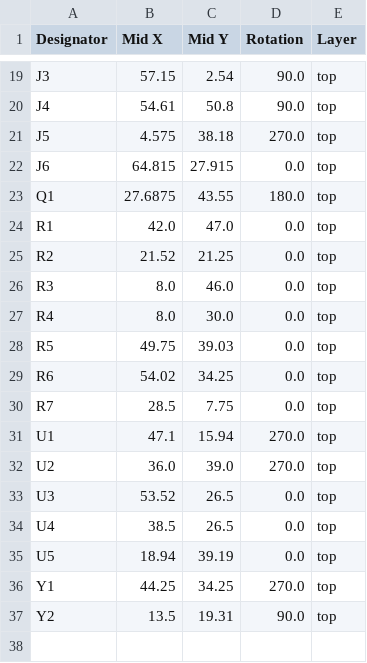
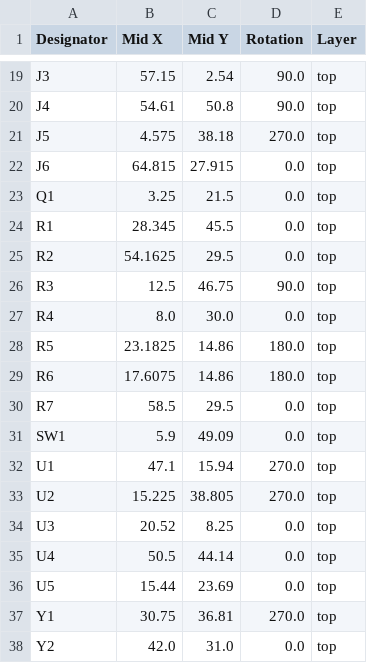
Before and after one commit to avycado13/avyduino, a CSV file: production/positions.csv, drawn as a sheet; only a part is shown, gaps mark what is left out; the diff covers the shown part only.

```diff
--- a/production/positions.csv
+++ b/production/positions.csv
@@ -22,16 +22,17 @@ J5,4.575,38.18,270.0,top
 J6,64.815,27.915,0.0,top
-Q1,27.6875,43.55,180.0,top
-R1,42.0,47.0,0.0,top
-R2,21.52,21.25,0.0,top
-R3,8.0,46.0,0.0,top
+Q1,3.25,21.5,0.0,top
+R1,28.345,45.5,0.0,top
+R2,54.1625,29.5,0.0,top
+R3,12.5,46.75,90.0,top
 R4,8.0,30.0,0.0,top
-R5,49.75,39.03,0.0,top
-R6,54.02,34.25,0.0,top
-R7,28.5,7.75,0.0,top
+R5,23.1825,14.86,180.0,top
+R6,17.6075,14.86,180.0,top
+R7,58.5,29.5,0.0,top
+SW1,5.9,49.09,0.0,top
 U1,47.1,15.94,270.0,top
-U2,36.0,39.0,270.0,top
-U3,53.52,26.5,0.0,top
-U4,38.5,26.5,0.0,top
-U5,18.94,39.19,0.0,top
-Y1,44.25,34.25,270.0,top
-Y2,13.5,19.31,90.0,top
+U2,15.225,38.805,270.0,top
+U3,20.52,8.25,0.0,top
+U4,50.5,44.14,0.0,top
+U5,15.44,23.69,0.0,top
+Y1,30.75,36.81,270.0,top
+Y2,42.0,31.0,0.0,top
```
Also changed, not shown: 32 edited cells elsewhere in this file, production/bom.csv, production/designators.csv, 3 other files.
